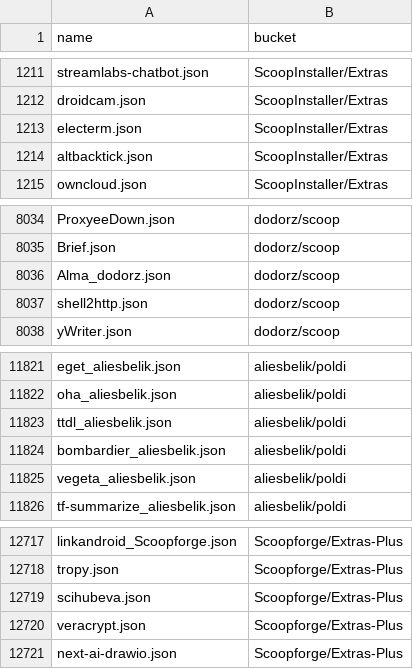
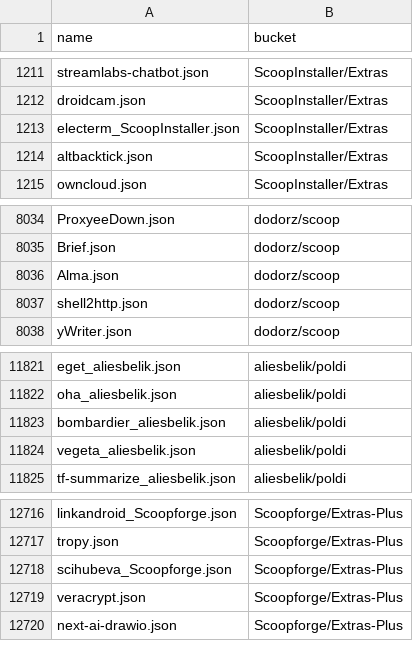
Before and after one commit to XiHanQWQ/scoop-apps, a CSV file: app-contributor-list.csv, drawn as a sheet; only a part is shown, gaps mark what is left out.

```diff
--- a/app-contributor-list.csv
+++ b/app-contributor-list.csv
@@ -1212,3 +1212,3 @@ streamlabs-chatbot.json,ScoopInstaller/Extras
 droidcam.json,ScoopInstaller/Extras
-electerm.json,ScoopInstaller/Extras
+electerm_ScoopInstaller.json,ScoopInstaller/Extras
 altbacktick.json,ScoopInstaller/Extras
@@ -8035,3 +8035,3 @@ ProxyeeDown.json,dodorz/scoop
 Brief.json,dodorz/scoop
-Alma_dodorz.json,dodorz/scoop
+Alma.json,dodorz/scoop
 shell2http.json,dodorz/scoop
@@ -11822,3 +11822,2 @@ eget_aliesbelik.json,aliesbelik/poldi
 oha_aliesbelik.json,aliesbelik/poldi
-ttdl_aliesbelik.json,aliesbelik/poldi
 bombardier_aliesbelik.json,aliesbelik/poldi
@@ -12718,3 +12717,3 @@ linkandroid_Scoopforge.json,Scoopforge/Extras-Plus
 tropy.json,Scoopforge/Extras-Plus
-scihubeva.json,Scoopforge/Extras-Plus
+scihubeva_Scoopforge.json,Scoopforge/Extras-Plus
 veracrypt.json,Scoopforge/Extras-Plus
```
Also changed, not shown: 58 other files.
